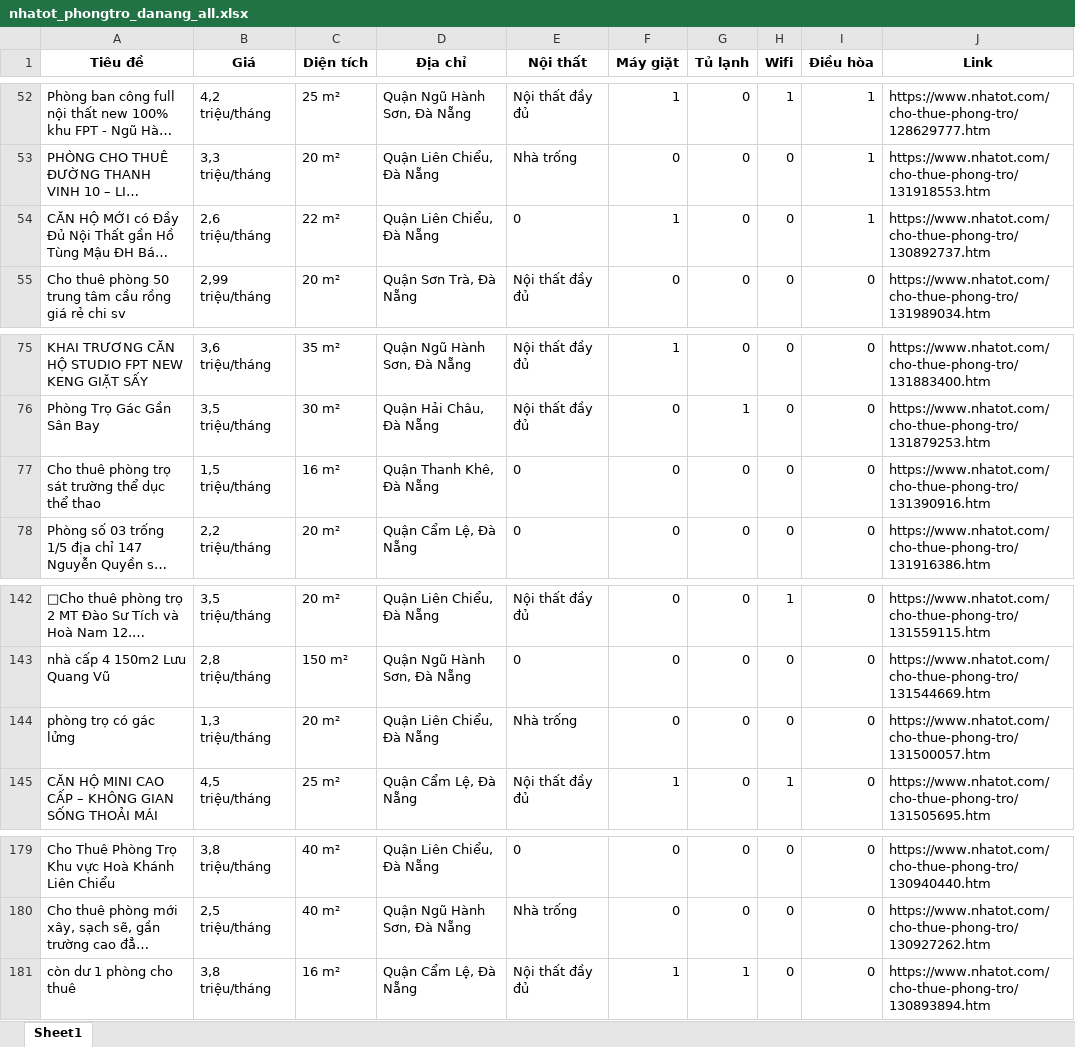
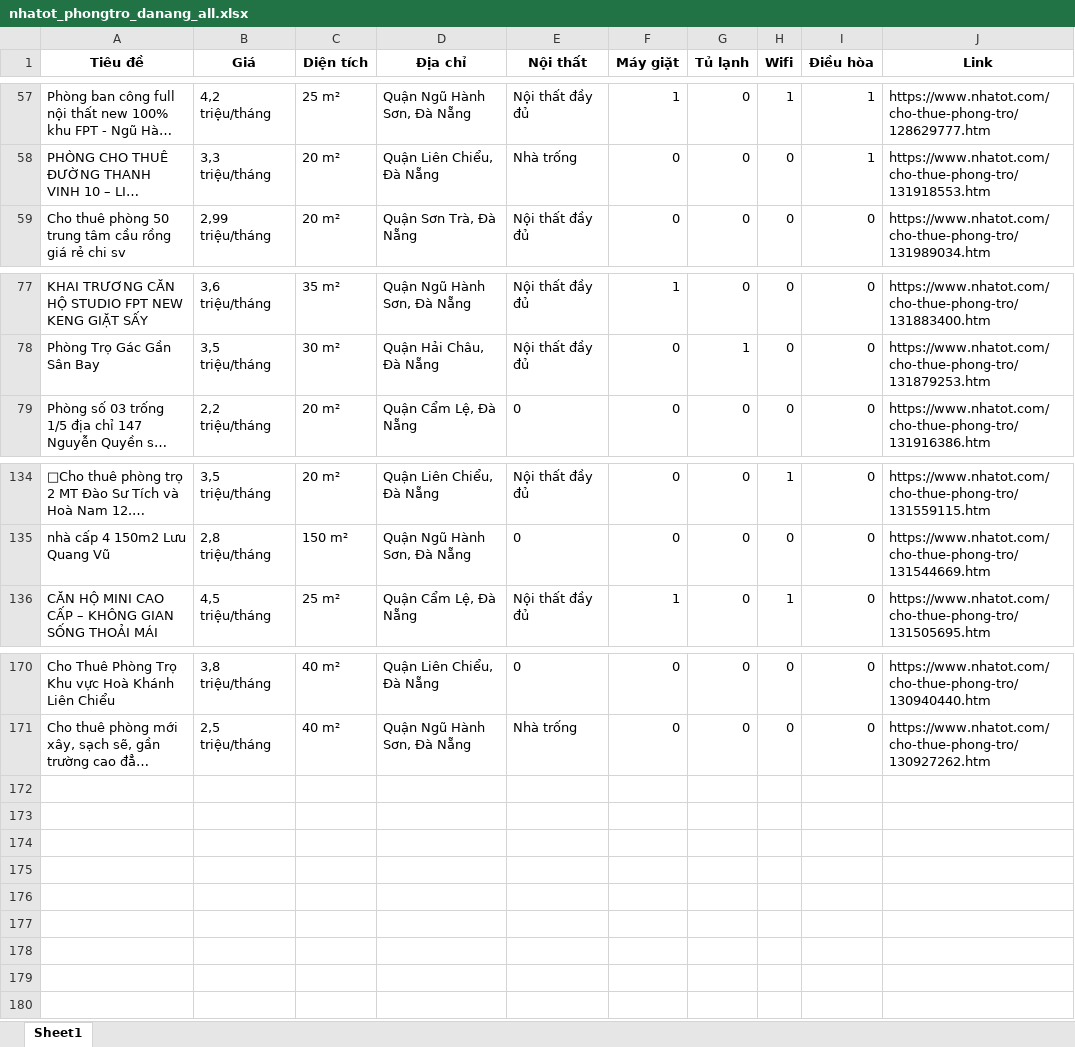
Before and after one commit to 5ude-k/c-o-d-li-u-ph-ng-tr-, an Excel workbook: nhatot_phongtro_danang_all.xlsx, sheet Sheet1, drawn as a sheet; only a part is shown, gaps mark what is left out; long unchanged cells end in …; values as stored, in another font and other column widths than the file's, no borders; removed rows and columns are numbered as before the commit, all else as after; the diff covers the shown part only; the diff names each change by its address in the sheet, - before the commit and + after, or states it on an @@ line.

```diff
--- a/nhatot_phongtro_danang_all.xlsx (sheet Sheet1)
+++ b/nhatot_phongtro_danang_all.xlsx (sheet Sheet1)
@@ row 54 moved to row 9: CĂN HỘ MỚI có Đầy Đủ Nội Thất gần Hồ Tùn… @@
-row 77: Cho thuê phòng trọ sát trường thể dục thể thao | 1,5 triệu/tháng | 16 m² | Quận Thanh Khê, Đà Nẵng | 0 | 0 | 0 | 0 | 0 | https://www.nhatot.com/cho-thue-phong-tro/131390916.htm
-row 144: phòng trọ có gác lửng | 1,3 triệu/tháng | 20 m² | Quận Liên Chiểu, Đà Nẵng | Nhà trống | 0 | 0 | 0 | 0 | https://www.nhatot.com/cho-thue-phong-tro/131500057.htm
-row 181: còn dư 1 phòng cho thuê | 3,8 triệu/tháng | 16 m² | Quận Cẩm Lệ, Đà Nẵng | Nội thất đầy đủ | 1 | 1 | 0 | 0 | https://www.nhatot.com/cho-thue-phong-tro/130893894.htm
```
Also changed, not shown: 6 added rows, 13 removed rows and 3 moved rows elsewhere in this sheet, 3 other files.
